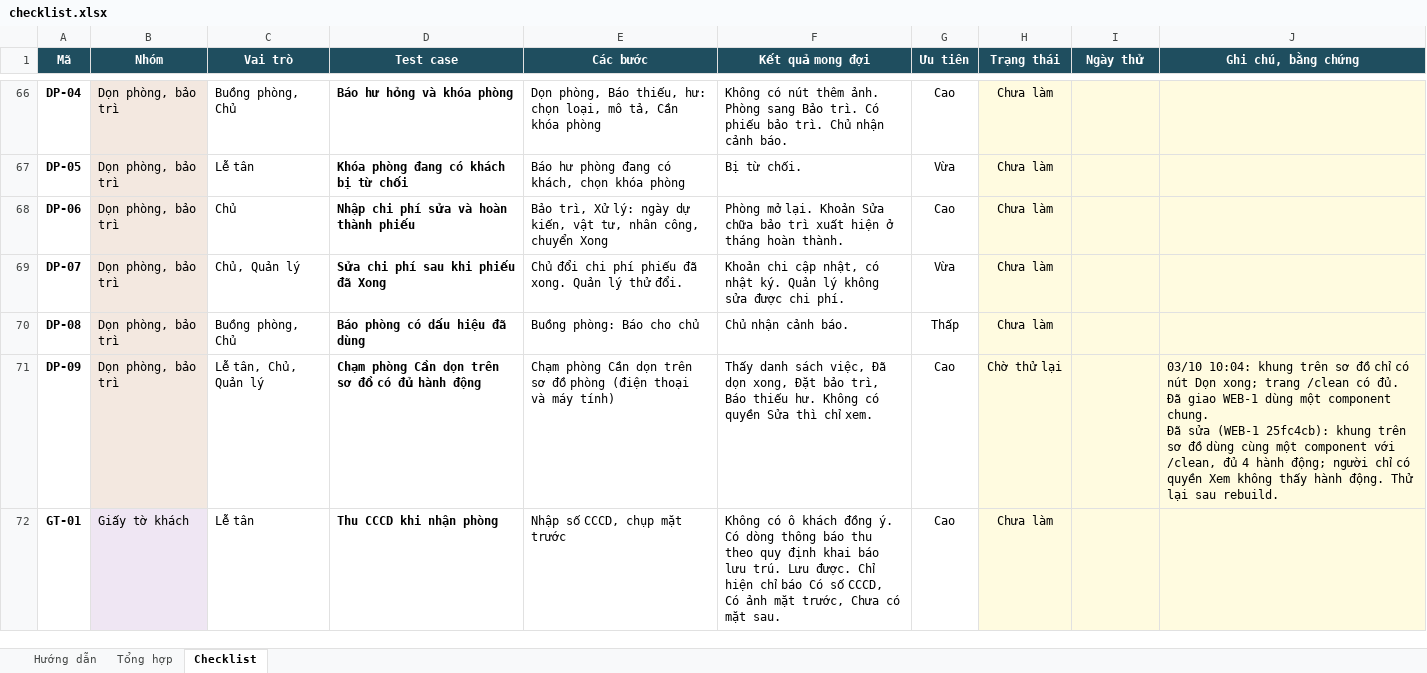
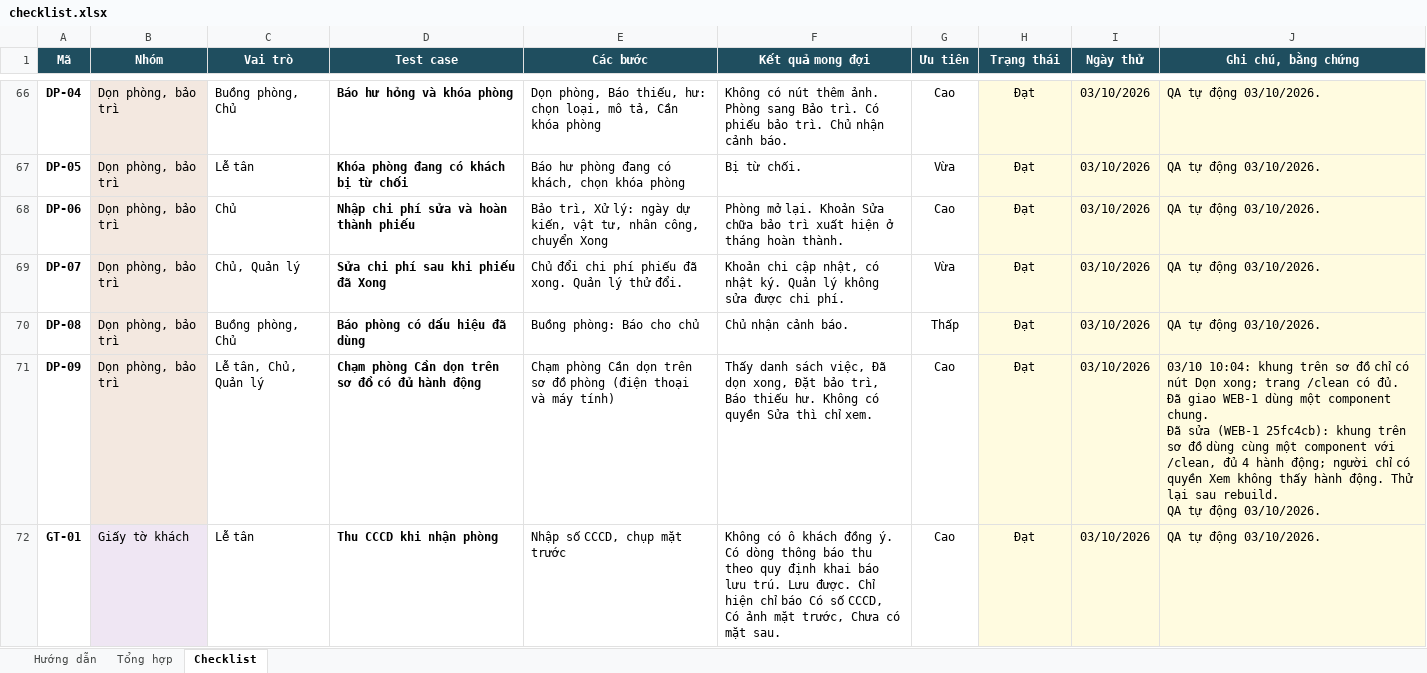
Before and after one commit to pcaokhai/stayguard, an Excel workbook: docs/rehearsal/checklist.xlsx, sheet Checklist, drawn as a sheet; only a part is shown, gaps mark what is left out; values as stored, in another font and other column widths than the file's, no borders; charts and pictures and conditional formats not drawn; ↵ is a line break in a cell; the diff covers the shown part only; the diff names each change by its address in the sheet, - before the commit and + after, or states it on an @@ line.

Commit message:
Update rehearsal checklist

```diff
--- a/docs/rehearsal/checklist.xlsx (sheet Checklist)
+++ b/docs/rehearsal/checklist.xlsx (sheet Checklist)
-H66:H70 (Trạng thái): Chưa làm
+H66:H70 (Trạng thái): Đạt
-I66:I72 (Ngày thử): (empty)
+I66:I72 (Ngày thử): 03/10/2026
-J66:J70 (Ghi chú, bằng chứng): (empty)
+J66:J70 (Ghi chú, bằng chứng): QA tự động 03/10/2026.
-H71 (Trạng thái): Chờ thử lại
+H71 (Trạng thái): Đạt
-J71 (Ghi chú, bằng chứng): …sau rebuild.
+J71 (Ghi chú, bằng chứng): …sau rebuild. ↵ QA tự động 03/10/2026.
-H72 (Trạng thái): Chưa làm
+H72 (Trạng thái): Đạt
-J72 (Ghi chú, bằng chứng): (empty)
+J72 (Ghi chú, bằng chứng): QA tự động 03/10/2026.
```
Also changed, not shown: 3 removed rows and 249 edited cells elsewhere in this sheet, sheet Tổng hợp, sheet Hướng dẫn.
